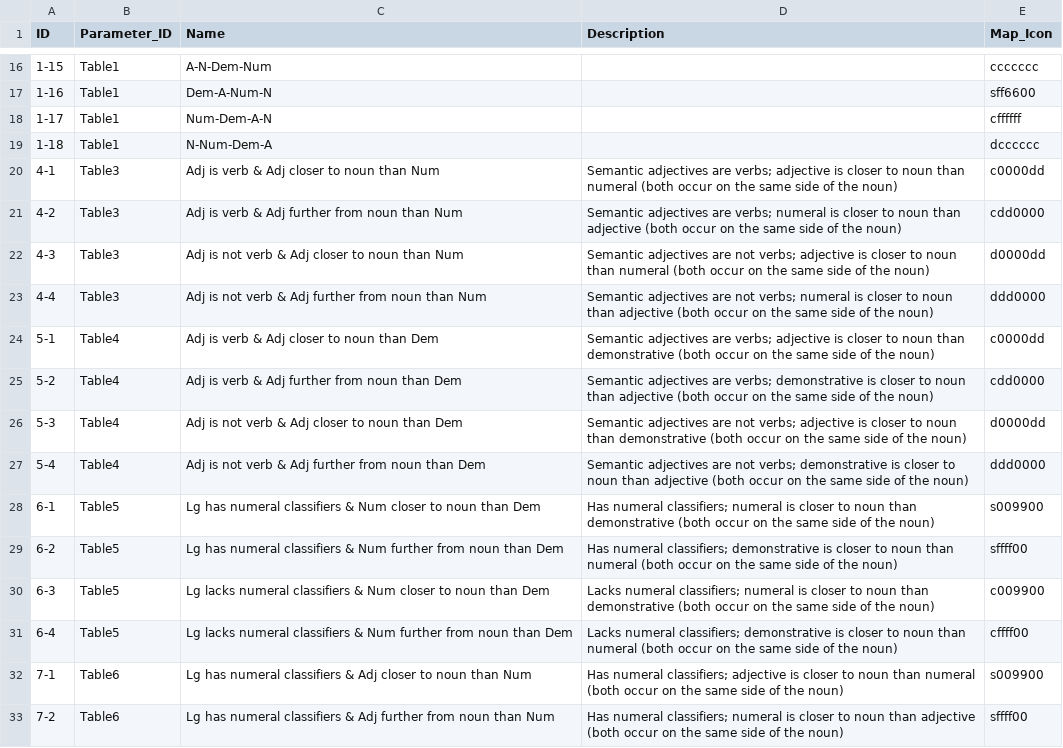
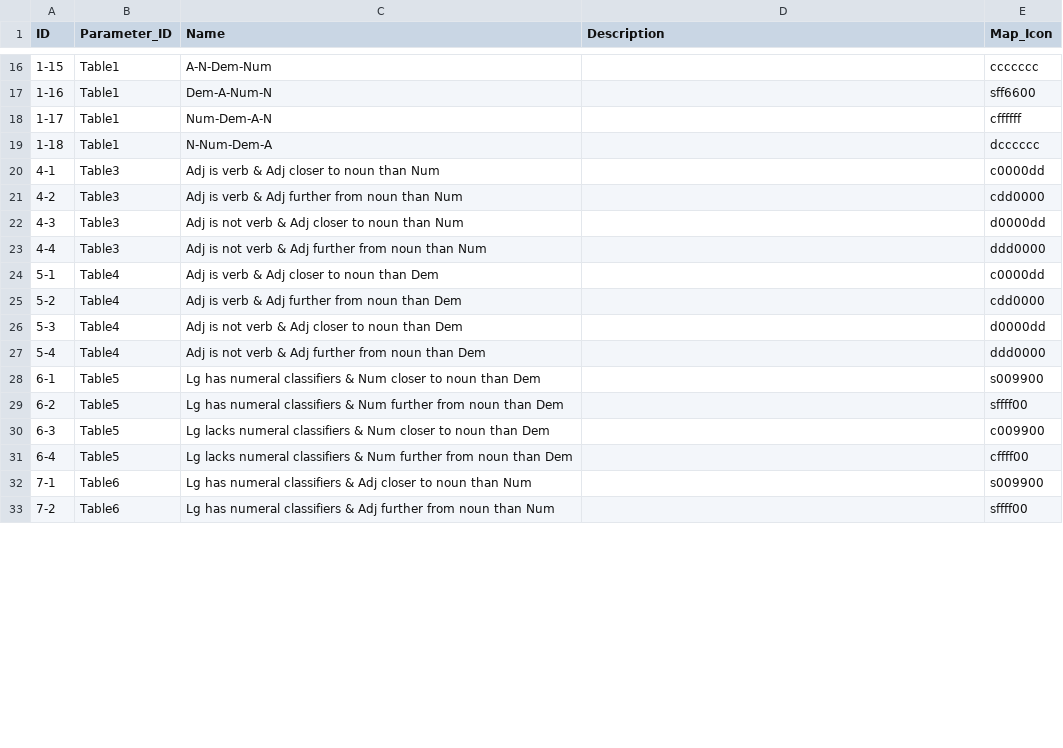
Before and after one commit to cldf-datasets/dryerorder, a CSV file: cldf/codes.csv, drawn as a sheet; only a part is shown, gaps mark what is left out; the diff covers the shown part only.

```diff
--- a/cldf/codes.csv
+++ b/cldf/codes.csv
@@ -19,15 +19,15 @@ ID,Parameter_ID,Name,Description,Map_Icon
 1-18,Table1,N-Num-Dem-A,,dcccccc
-4-1,Table3,Adj is verb & Adj closer to noun than Num,Semantic adjectives are verbs; adjective is closer to noun than numeral (both occur on the same side of the noun),c0000dd
-4-2,Table3,Adj is verb & Adj further from noun than Num,Semantic adjectives are verbs; numeral is closer to noun than adjective (both occur on the same side of the noun),cdd0000
-4-3,Table3,Adj is not verb & Adj closer to noun than Num,Semantic adjectives are not verbs; adjective is closer to noun than numeral (both occur on the same side of the noun),d0000dd
-4-4,Table3,Adj is not verb & Adj further from noun than Num,Semantic adjectives are not verbs; numeral is closer to noun than adjective (both occur on the same side of the noun),ddd0000
-5-1,Table4,Adj is verb & Adj closer to noun than Dem,Semantic adjectives are verbs; adjective is closer to noun than demonstrative (both occur on the same side of the noun),c0000dd
-5-2,Table4,Adj is verb & Adj further from noun than Dem,Semantic adjectives are verbs; demonstrative is closer to noun than adjective (both occur on the same side of the noun),cdd0000
-5-3,Table4,Adj is not verb & Adj closer to noun than Dem,Semantic adjectives are not verbs; adjective is closer to noun than demonstrative (both occur on the same side of the noun),d0000dd
-5-4,Table4,Adj is not verb & Adj further from noun than Dem,Semantic adjectives are not verbs; demonstrative is closer to noun than adjective (both occur on the same side of the noun),ddd0000
-6-1,Table5,Lg has numeral classifiers & Num closer to noun than Dem,Has numeral classifiers; numeral is closer to noun than demonstrative (both occur on the same side of the noun),s009900
-6-2,Table5,Lg has numeral classifiers & Num further from noun than Dem,Has numeral classifiers; demonstrative is closer to noun than numeral (both occur on the same side of the noun),sffff00
-6-3,Table5,Lg lacks numeral classifiers & Num closer to noun than Dem,Lacks numeral classifiers; numeral is closer to noun than demonstrative (both occur on the same side of the noun),c009900
-6-4,Table5,Lg lacks numeral classifiers & Num further from noun than Dem,Lacks numeral classifiers; demonstrative is closer to noun than numeral (both occur on the same side of the noun),cffff00
-7-1,Table6,Lg has numeral classifiers & Adj closer to noun than Num,Has numeral classifiers; adjective is closer to noun than numeral (both occur on the same side of the noun),s009900
-7-2,Table6,Lg has numeral classifiers & Adj further from noun than Num,Has numeral classifiers; numeral is closer to noun than adjective (both occur on the same side of the noun),sffff00
+4-1,Table3,Adj is verb & Adj closer to noun than Num,,c0000dd
+4-2,Table3,Adj is verb & Adj further from noun than Num,,cdd0000
+4-3,Table3,Adj is not verb & Adj closer to noun than Num,,d0000dd
+4-4,Table3,Adj is not verb & Adj further from noun than Num,,ddd0000
+5-1,Table4,Adj is verb & Adj closer to noun than Dem,,c0000dd
+5-2,Table4,Adj is verb & Adj further from noun than Dem,,cdd0000
+5-3,Table4,Adj is not verb & Adj closer to noun than Dem,,d0000dd
+5-4,Table4,Adj is not verb & Adj further from noun than Dem,,ddd0000
+6-1,Table5,Lg has numeral classifiers & Num closer to noun than Dem,,s009900
+6-2,Table5,Lg has numeral classifiers & Num further from noun than Dem,,sffff00
+6-3,Table5,Lg lacks numeral classifiers & Num closer to noun than Dem,,c009900
+6-4,Table5,Lg lacks numeral classifiers & Num further from noun than Dem,,cffff00
+7-1,Table6,Lg has numeral classifiers & Adj closer to noun than Num,,s009900
+7-2,Table6,Lg has numeral classifiers & Adj further from noun than Num,,sffff00
```
Also changed, not shown: 26 edited cells elsewhere in this file, cldf/languages.csv, cldf/parameters.csv, 4 other files.
